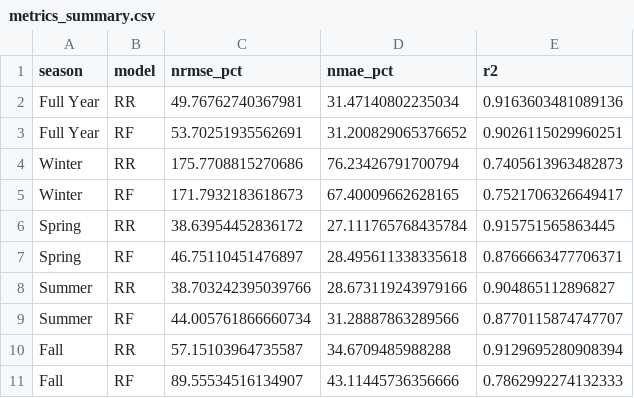
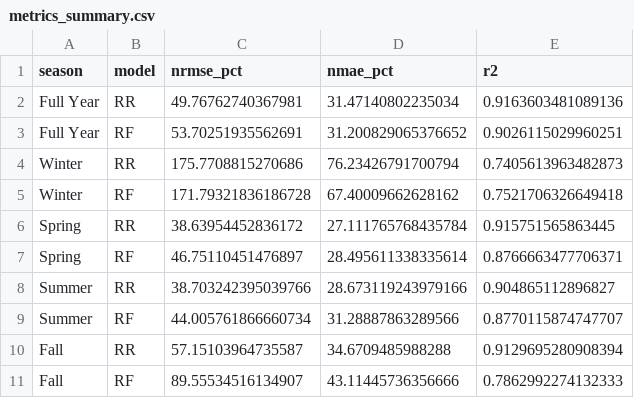
Before and after one commit to AmanuelYemane/kex, a CSV file: results/metrics_summary.csv, drawn as a sheet.

```diff
--- a/results/metrics_summary.csv
+++ b/results/metrics_summary.csv
@@ -4,5 +4,5 @@ Full Year,RF,53.70251935562691,31.200829065376652,0.9026115029960251
 Winter,RR,175.7708815270686,76.23426791700794,0.7405613963482873
-Winter,RF,171.7932183618673,67.40009662628165,0.7521706326649417
+Winter,RF,171.79321836186728,67.40009662628162,0.7521706326649418
 Spring,RR,38.63954452836172,27.111765768435784,0.915751565863445
-Spring,RF,46.75110451476897,28.495611338335618,0.8766663477706371
+Spring,RF,46.75110451476897,28.495611338335614,0.8766663477706371
 Summer,RR,38.703242395039766,28.673119243979166,0.904865112896827
```
Also changed, not shown: 8 other files.
